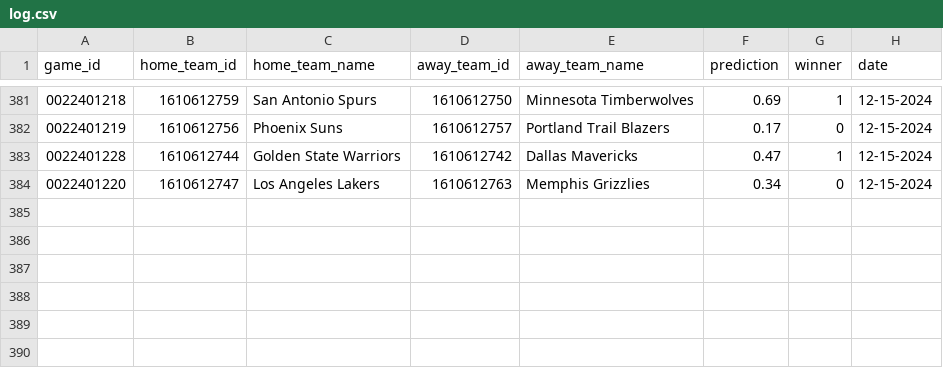
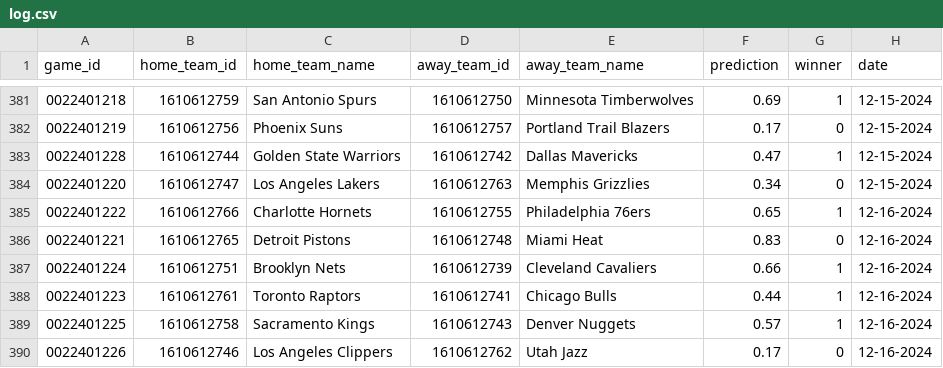
Before and after one commit to globalgumbs/globalgumbs.com, a CSV file: artifacts/log.csv, drawn as a sheet; only a part is shown, gaps mark what is left out; the diff names each change by its address in the sheet, - before the commit and + after, or states it on an @@ line.

```diff
--- a/artifacts/log.csv
+++ b/artifacts/log.csv
+row 385: 0022401222 | 1610612766 | Charlotte Hornets | 1610612755 | Philadelphia 76ers | 0.65 | 1 | 12-16-2024
+row 386: 0022401221 | 1610612765 | Detroit Pistons | 1610612748 | Miami Heat | 0.83 | 0 | 12-16-2024
+row 387: 0022401224 | 1610612751 | Brooklyn Nets | 1610612739 | Cleveland Cavaliers | 0.66 | 1 | 12-16-2024
+row 388: 0022401223 | 1610612761 | Toronto Raptors | 1610612741 | Chicago Bulls | 0.44 | 1 | 12-16-2024
+row 389: 0022401225 | 1610612758 | Sacramento Kings | 1610612743 | Denver Nuggets | 0.57 | 1 | 12-16-2024
+row 390: 0022401226 | 1610612746 | Los Angeles Clippers | 1610612762 | Utah Jazz | 0.17 | 0 | 12-16-2024
```
Also changed, not shown: 2 other files.
